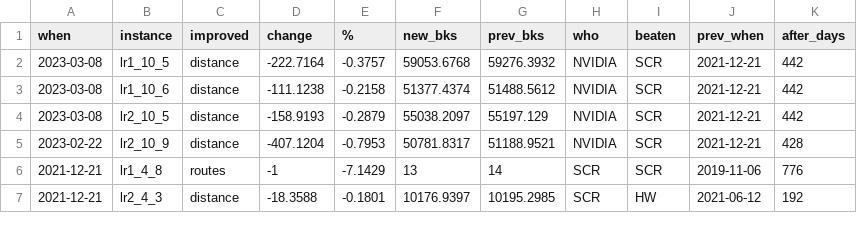
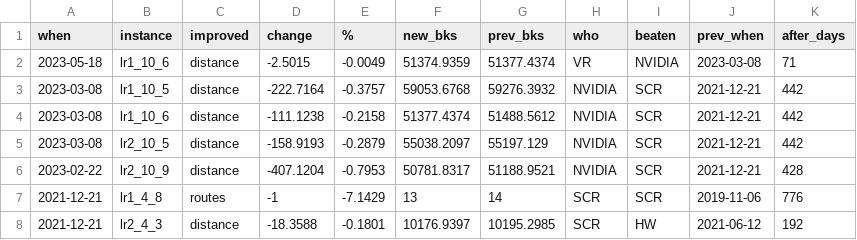
Before and after one commit to rogalski-wmii-uni-lodz-pl/vrp-benchmarks, a CSV file: improvements.csv, drawn as a sheet; only a part is shown.

```diff
--- a/improvements.csv
+++ b/improvements.csv
@@ -1,2 +1,3 @@
 when,instance,improved,change,%,new_bks,prev_bks,who,beaten,prev_when,after_days
+2023-05-18,lr1_10_6,distance,-2.5015,-0.0049,51374.9359,51377.4374,VR,NVIDIA,2023-03-08,71
 2023-03-08,lr1_10_5,distance,-222.7164,-0.3757,59053.6768,59276.3932,NVIDIA,SCR,2021-12-21,442
```
Also changed, not shown: tables.csv, 4 other files.
